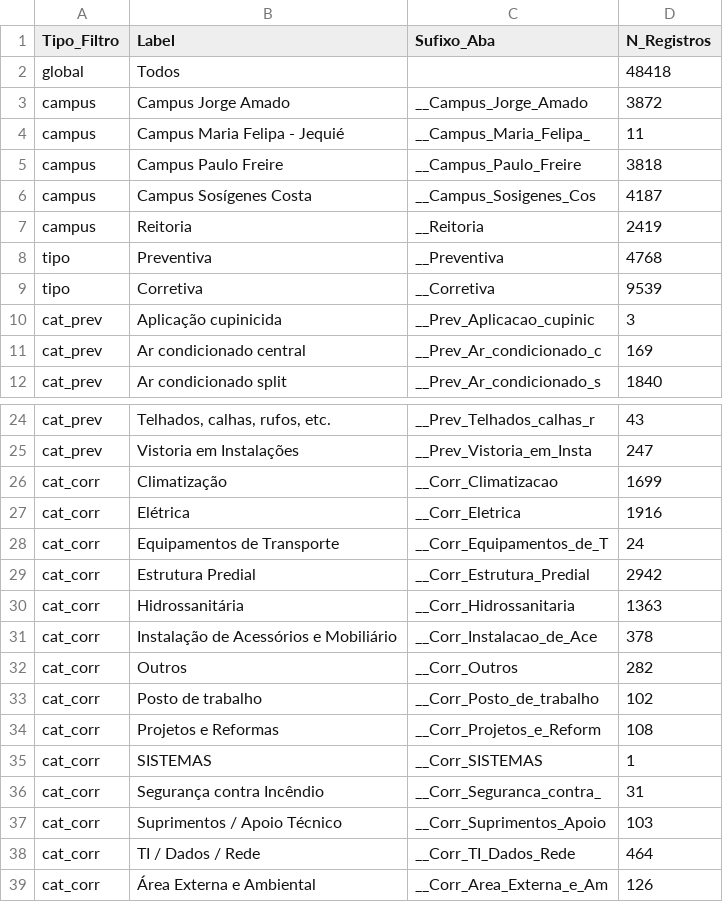
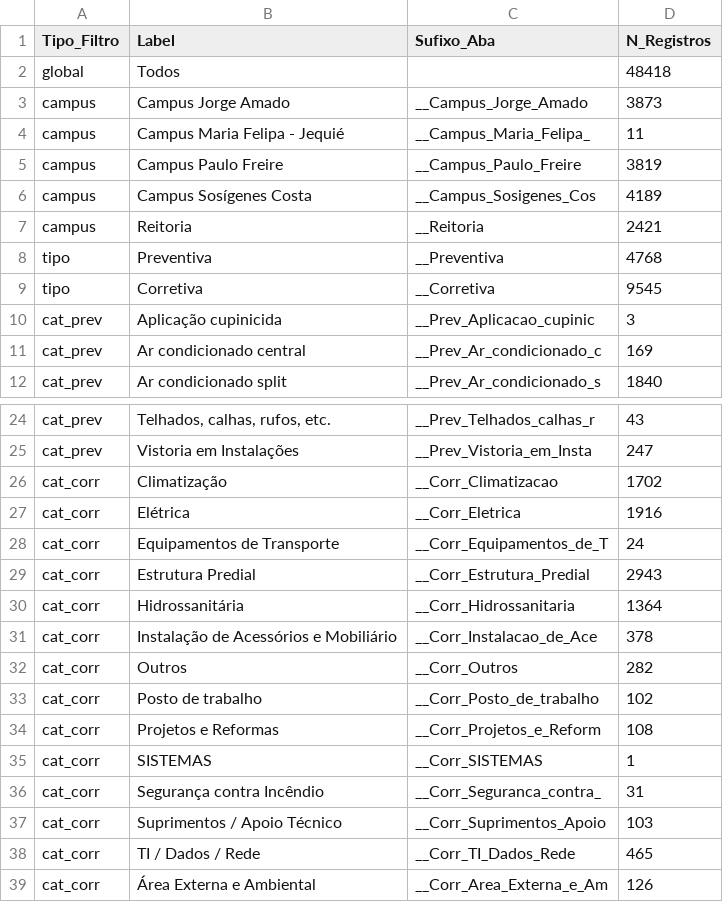
Before and after one commit to adinailson88/malha-previsao-chamados, a CSV file: dados_csv/filtros_disponiveis.csv, drawn as a sheet; only a part is shown, gaps mark what is left out.

```diff
--- a/dados_csv/filtros_disponiveis.csv
+++ b/dados_csv/filtros_disponiveis.csv
@@ -2,9 +2,9 @@
 global,Todos,,48418
-campus,Campus Jorge Amado,__Campus_Jorge_Amado,3872
+campus,Campus Jorge Amado,__Campus_Jorge_Amado,3873
 campus,Campus Maria Felipa - Jequié,__Campus_Maria_Felipa_,11
-campus,Campus Paulo Freire,__Campus_Paulo_Freire,3818
-campus,Campus Sosígenes Costa,__Campus_Sosigenes_Cos,4187
-campus,Reitoria,__Reitoria,2419
+campus,Campus Paulo Freire,__Campus_Paulo_Freire,3819
+campus,Campus Sosígenes Costa,__Campus_Sosigenes_Cos,4189
+campus,Reitoria,__Reitoria,2421
 tipo,Preventiva,__Preventiva,4768
-tipo,Corretiva,__Corretiva,9539
+tipo,Corretiva,__Corretiva,9545
 cat_prev,Aplicação cupinicida,__Prev_Aplicacao_cupinic,3
@@ -25,7 +25,7 @@ cat_prev,"Telhados, calhas, rufos, etc.",__Prev_Telhados_calhas_r,43
 cat_prev,Vistoria em Instalações,__Prev_Vistoria_em_Insta,247
-cat_corr,Climatização,__Corr_Climatizacao,1699
+cat_corr,Climatização,__Corr_Climatizacao,1702
 cat_corr,Elétrica,__Corr_Eletrica,1916
 cat_corr,Equipamentos de Transporte,__Corr_Equipamentos_de_T,24
-cat_corr,Estrutura Predial,__Corr_Estrutura_Predial,2942
-cat_corr,Hidrossanitária,__Corr_Hidrossanitaria,1363
+cat_corr,Estrutura Predial,__Corr_Estrutura_Predial,2943
+cat_corr,Hidrossanitária,__Corr_Hidrossanitaria,1364
 cat_corr,Instalação de Acessórios e Mobiliário,__Corr_Instalacao_de_Ace,378
@@ -37,3 +37,3 @@ cat_corr,Segurança contra Incêndio,__Corr_Seguranca_contra_,31
 cat_corr,Suprimentos / Apoio Técnico,__Corr_Suprimentos_Apoio,103
-cat_corr,TI / Dados / Rede,__Corr_TI_Dados_Rede,464
+cat_corr,TI / Dados / Rede,__Corr_TI_Dados_Rede,465
 cat_corr,Área Externa e Ambiental,__Corr_Area_Externa_e_Am,126
```
Also changed, not shown: dados_csv/contexto_sazonal.csv, dados_csv/previsao_crps_multicriterio.csv, 16 other files.
